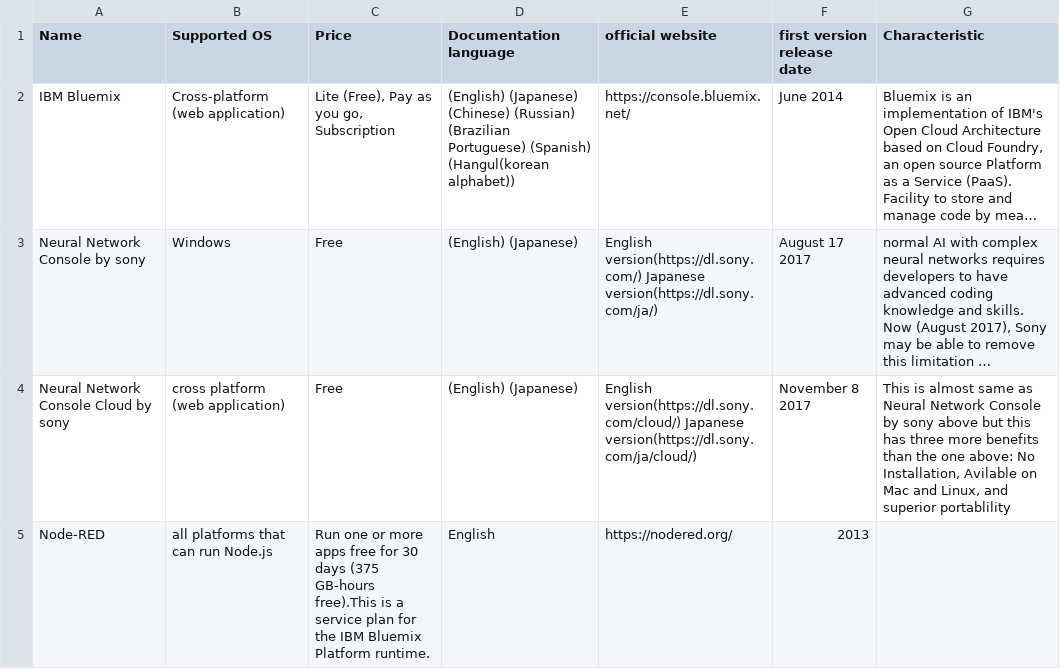
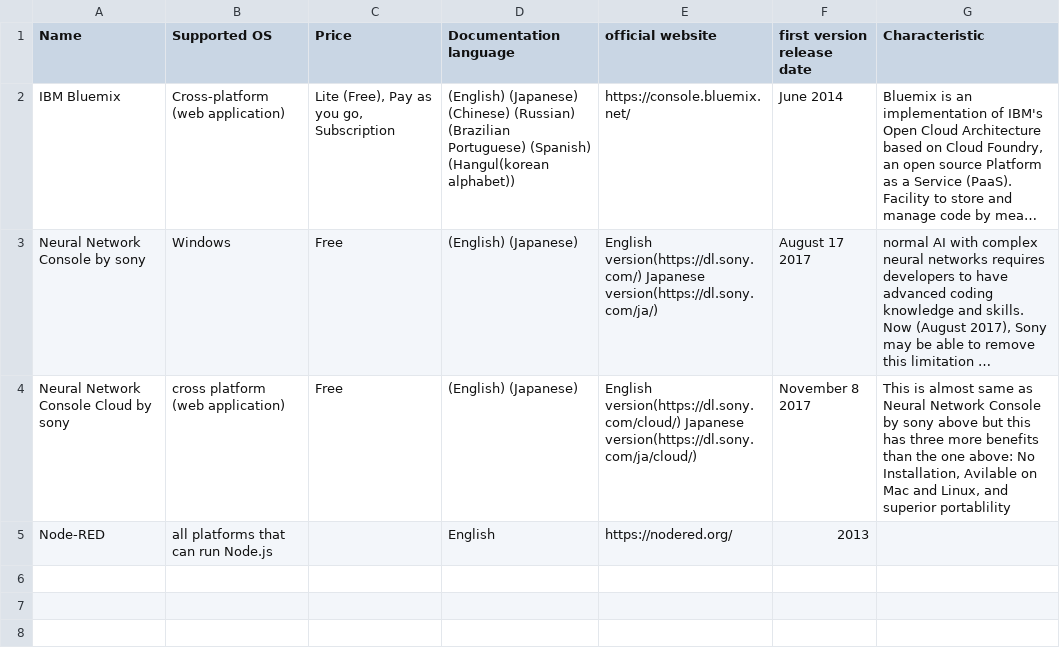
Before and after one commit to Toshi7/for-practice, a CSV file: a.csv, drawn as a sheet; long unchanged cells end in …; the diff names each change by its address in the sheet, - before the commit and + after, or states it on an @@ line.

Commit message:
up

```diff
--- a/a.csv
+++ b/a.csv
-C5 (Price): Run one or more apps free for 30 days (375 GB-hours free).This is a service plan for the IBM Bluemix Platform runtime.
+C5 (Price): (empty)
```
